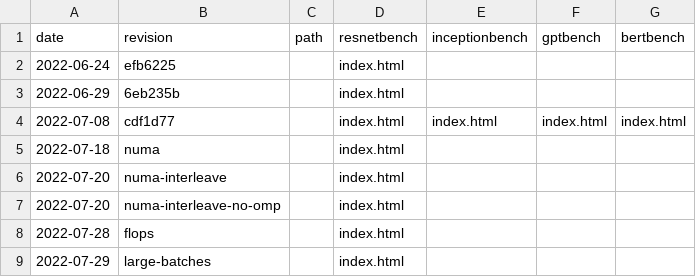
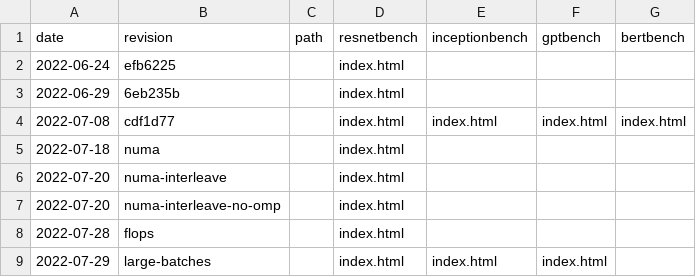
Before and after one commit to msr-fiddle/packrat, a CSV file: _data/skylake2x.csv, drawn as a sheet.

Commit message:
Add Inception-v3 and GPT-2 graphs.

```diff
--- a/_data/skylake2x.csv
+++ b/_data/skylake2x.csv
@@ -8,2 +8,2 @@ date,revision,path,resnetbench,inceptionbench,gptbench,bertbench
 2022-07-28,flops,,index.html
-2022-07-29,large-batches,,index.html
+2022-07-29,large-batches,,index.html,index.html,index.html
```
Also changed, not shown: 53 other files.
